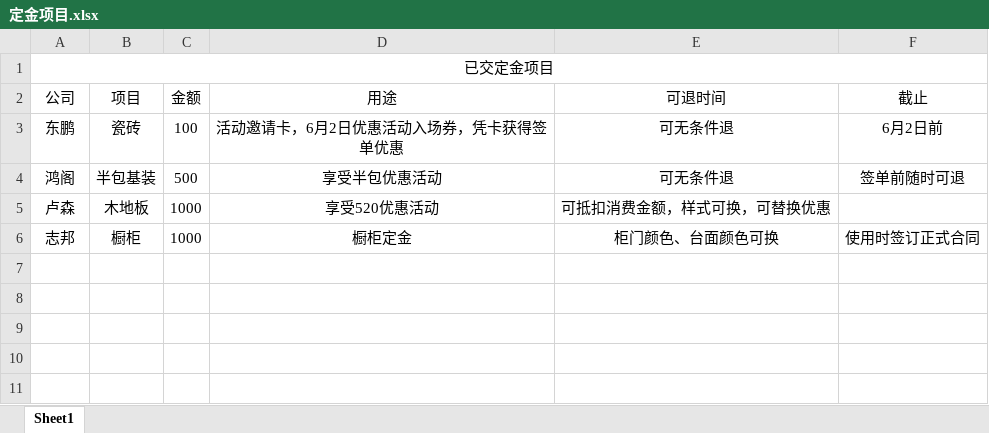
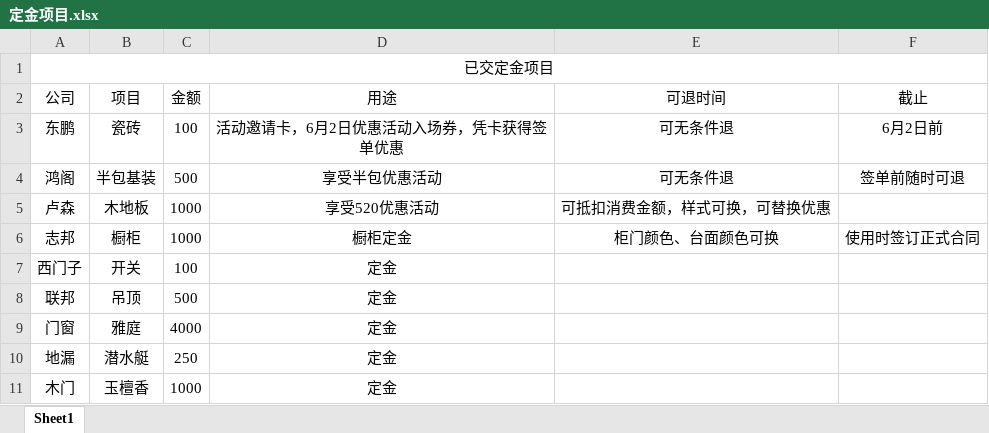
Before and after one commit to yeyixi/-, an Excel workbook: 定金项目.xlsx, sheet Sheet1, drawn as a sheet; values as stored, in another font and other column widths than the file's, no borders; the diff names each change by its address in the sheet, - before the commit and + after, or states it on an @@ line.

```diff
--- a/定金项目.xlsx (sheet Sheet1)
+++ b/定金项目.xlsx (sheet Sheet1)
+row 7: 西门子 | 开关 | 100 | 定金
+row 8: 联邦 | 吊顶 | 500 | 定金
+row 9: 门窗 | 雅庭 | 4000 | 定金
+row 10: 地漏 | 潜水艇 | 250 | 定金
+row 11: 木门 | 玉檀香 | 1000 | 定金
```
Also changed, not shown: 实际花费.xlsx.
